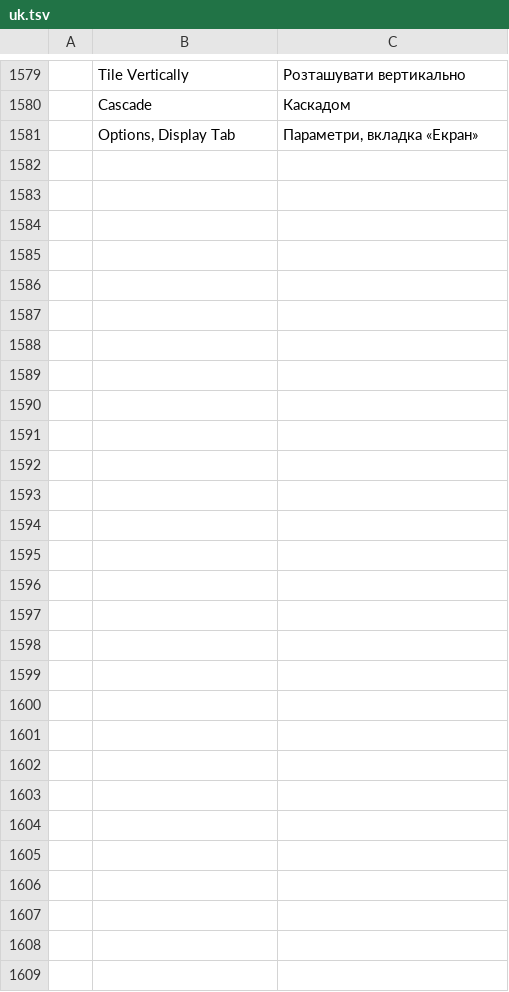
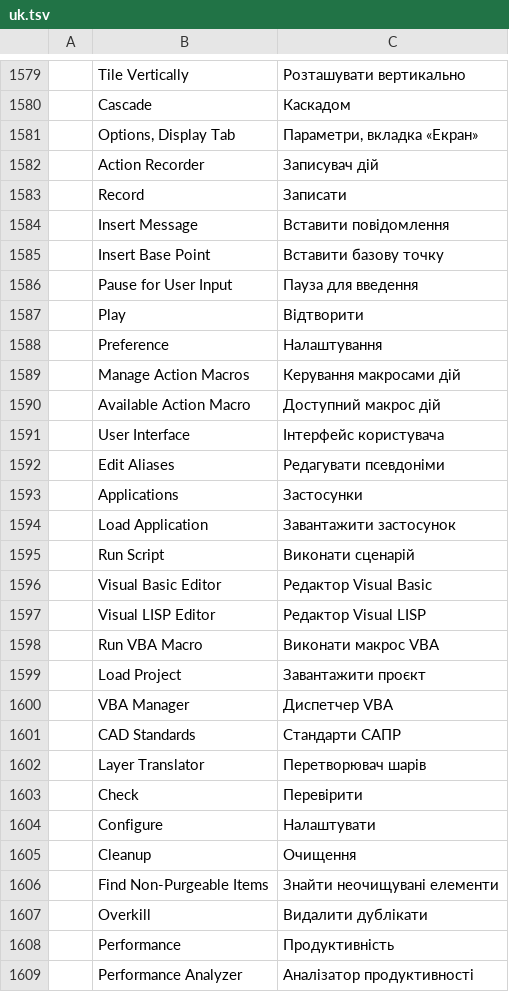
Before and after one commit to KaanAlper/AsenaCAD, a TSV file: crates/ui-egui/src/i18n/uk.tsv, drawn as a sheet; only a part is shown, gaps mark what is left out; the diff names each change by its address in the sheet, - before the commit and + after, or states it on an @@ line.

Commit message:
feat(ui): Manage ribbon tab
Six panels in AutoCAD 2026's order with their items, the Applications
slide-out and the Edit Aliases split; code-drawn icons. Load Application,
Run Script, Purge, Overkill and Audit run their commands; the Action
Recorder, customization, VBA, Visual LISP and CAD standards tools, Find
Non-Purgeable Items and Performance Analyzer are listed without a command
(shown disabled), as is the action macro list.

```diff
--- a/crates/ui-egui/src/i18n/uk.tsv
+++ b/crates/ui-egui/src/i18n/uk.tsv
+row 1582:  | Action Recorder | Записувач дій
+row 1583:  | Record | Записати
+row 1584:  | Insert Message | Вставити повідомлення
+row 1585:  | Insert Base Point | Вставити базову точку
+row 1586:  | Pause for User Input | Пауза для введення
+row 1587:  | Play | Відтворити
+row 1588:  | Preference | Налаштування
+row 1589:  | Manage Action Macros | Керування макросами дій
+row 1590:  | Available Action Macro | Доступний макрос дій
+row 1591:  | User Interface | Інтерфейс користувача
+row 1592:  | Edit Aliases | Редагувати псевдоніми
+row 1593:  | Applications | Застосунки
+row 1594:  | Load Application | Завантажити застосунок
+row 1595:  | Run Script | Виконати сценарій
+row 1596:  | Visual Basic Editor | Редактор Visual Basic
+row 1597:  | Visual LISP Editor | Редактор Visual LISP
+row 1598:  | Run VBA Macro | Виконати макрос VBA
+row 1599:  | Load Project | Завантажити проєкт
+row 1600:  | VBA Manager | Диспетчер VBA
+row 1601:  | CAD Standards | Стандарти САПР
+row 1602:  | Layer Translator | Перетворювач шарів
+row 1603:  | Check | Перевірити
+row 1604:  | Configure | Налаштувати
+row 1605:  | Cleanup | Очищення
+row 1606:  | Find Non-Purgeable Items | Знайти неочищувані елементи
+row 1607:  | Overkill | Видалити дублікати
+row 1608:  | Performance | Продуктивність
+row 1609:  | Performance Analyzer | Аналізатор продуктивності
```
Also changed, not shown: 11 other files.
